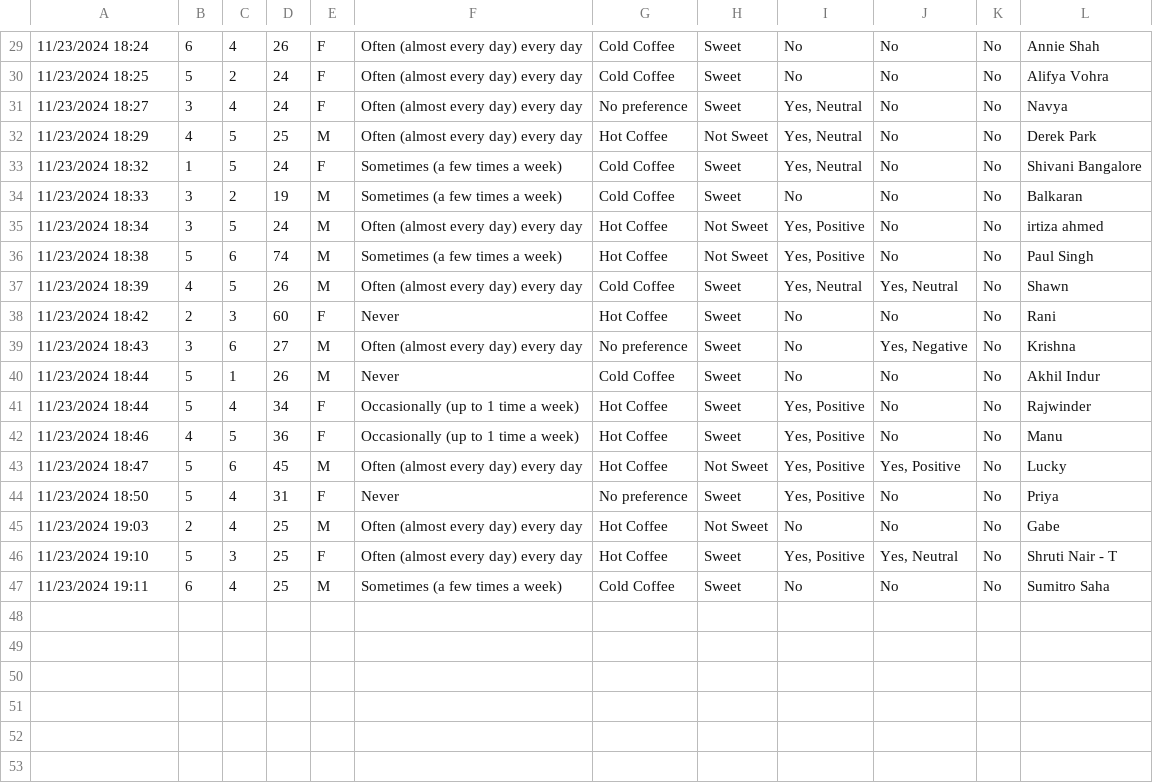
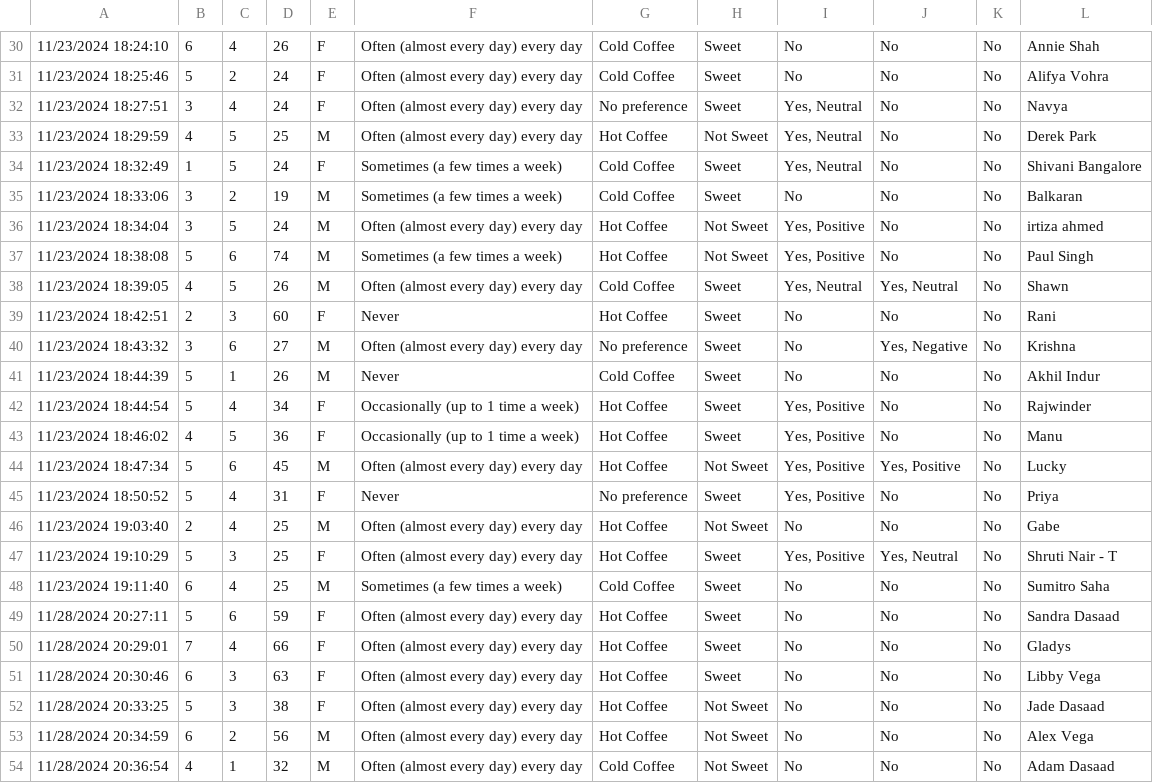
Before and after one commit to simrankgill/effects_of_branded_coffee, a CSV file: Coffee Survey Control (Responses) - Form Responses 1.csv, drawn as a sheet; only a part is shown, gaps mark what is left out; addresses are those after the commit; the diff covers the shown part only; the diff names each change by its address in the sheet, - before the commit and + after, or states it on an @@ line.

```diff
--- a/Coffee Survey Control (Responses) - Form Responses 1.csv
+++ b/Coffee Survey Control (Responses) - Form Responses 1.csv
-A30: 11/23/2024 18:24
+A30: 11/23/2024 18:24:10
-A31: 11/23/2024 18:25
+A31: 11/23/2024 18:25:46
-A32: 11/23/2024 18:27
+A32: 11/23/2024 18:27:51
-A33: 11/23/2024 18:29
+A33: 11/23/2024 18:29:59
-A34: 11/23/2024 18:32
+A34: 11/23/2024 18:32:49
-A35: 11/23/2024 18:33
+A35: 11/23/2024 18:33:06
-A36: 11/23/2024 18:34
+A36: 11/23/2024 18:34:04
-A37: 11/23/2024 18:38
+A37: 11/23/2024 18:38:08
-A38: 11/23/2024 18:39
+A38: 11/23/2024 18:39:05
-A39: 11/23/2024 18:42
+A39: 11/23/2024 18:42:51
-A40: 11/23/2024 18:43
+A40: 11/23/2024 18:43:32
-A41: 11/23/2024 18:44
+A41: 11/23/2024 18:44:39
-A42: 11/23/2024 18:44
+A42: 11/23/2024 18:44:54
-A43: 11/23/2024 18:46
+A43: 11/23/2024 18:46:02
-A44: 11/23/2024 18:47
+A44: 11/23/2024 18:47:34
-A45: 11/23/2024 18:50
+A45: 11/23/2024 18:50:52
-A46: 11/23/2024 19:03
+A46: 11/23/2024 19:03:40
-A47: 11/23/2024 19:10
+A47: 11/23/2024 19:10:29
-A48: 11/23/2024 19:11
+A48: 11/23/2024 19:11:40
+row 49: 11/28/2024 20:27:11 | 5 | 6 | 59 | F | Often (almost every day) every day | Hot Coffee | Sweet | No | No | No | Sandra Dasaad
+row 50: 11/28/2024 20:29:01 | 7 | 4 | 66 | F | Often (almost every day) every day | Hot Coffee | Sweet | No | No | No | Gladys
+row 51: 11/28/2024 20:30:46 | 6 | 3 | 63 | F | Often (almost every day) every day | Hot Coffee | Sweet | No | No | No | Libby Vega
+row 52: 11/28/2024 20:33:25 | 5 | 3 | 38 | F | Often (almost every day) every day | Hot Coffee | Not Sweet | No | No | No | Jade Dasaad
+row 53: 11/28/2024 20:34:59 | 6 | 2 | 56 | M | Often (almost every day) every day | Hot Coffee | Not Sweet | No | No | No | Alex Vega
+row 54: 11/28/2024 20:36:54 | 4 | 1 | 32 | M | Often (almost every day) every day | Cold Coffee | Not Sweet | No | No | No | Adam Dasaad
```
Also changed, not shown: 1 added row and 27 edited cells elsewhere in this file, Coffee Survey Group II (Responses) - Form Responses 1.csv, 5 other files.
